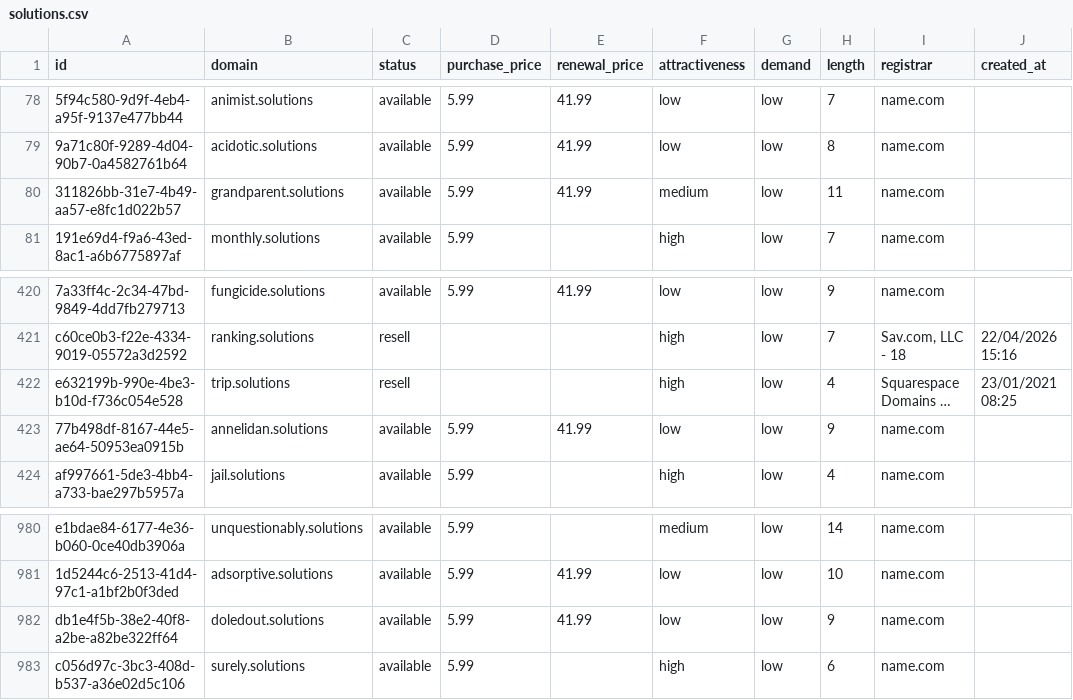
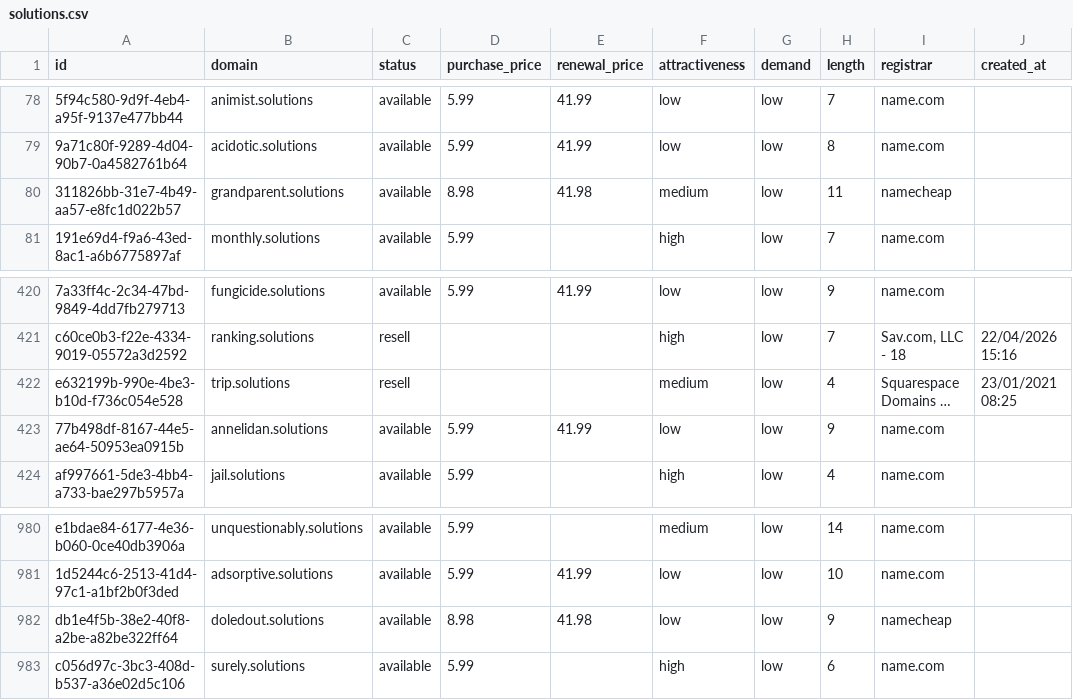
Before and after one commit to UniqueDomains/solutions-oneword-domains, a CSV file: solutions.csv, drawn as a sheet; only a part is shown, gaps mark what is left out; long unchanged cells end in …; the diff names each change by its address in the sheet, - before the commit and + after, or states it on an @@ line.

Commit message:
Domains update

```diff
--- a/solutions.csv
+++ b/solutions.csv
-D80 (purchase_price): 5.99
+D80 (purchase_price): 8.98
-E80 (renewal_price): 41.99
+E80 (renewal_price): 41.98
-I80 (registrar): name.com
+I80 (registrar): namecheap
-F422 (attractiveness): high
+F422 (attractiveness): medium
-D982 (purchase_price): 5.99
+D982 (purchase_price): 8.98
-E982 (renewal_price): 41.99
+E982 (renewal_price): 41.98
-I982 (registrar): name.com
+I982 (registrar): namecheap
```
Also changed, not shown: 4 other files.
